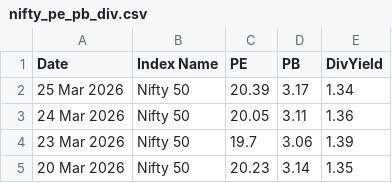
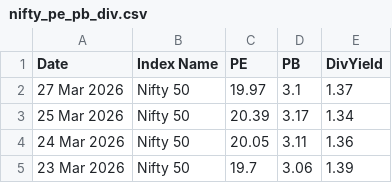
Before and after one commit to HARI-KIRAN-REDDY/FIIDIIData, a CSV file: nifty_pe_pb_div.csv, drawn as a sheet; only a part is shown; the shorter side is filled out with more unchanged rows.

Commit message:
📈 Daily update - 2026-03-27

```diff
--- a/nifty_pe_pb_div.csv
+++ b/nifty_pe_pb_div.csv
@@ -1,2 +1,3 @@
 Date,Index Name,PE,PB,DivYield
+27 Mar 2026,Nifty 50,19.97,3.1,1.37
 25 Mar 2026,Nifty 50,20.39,3.17,1.34
```
